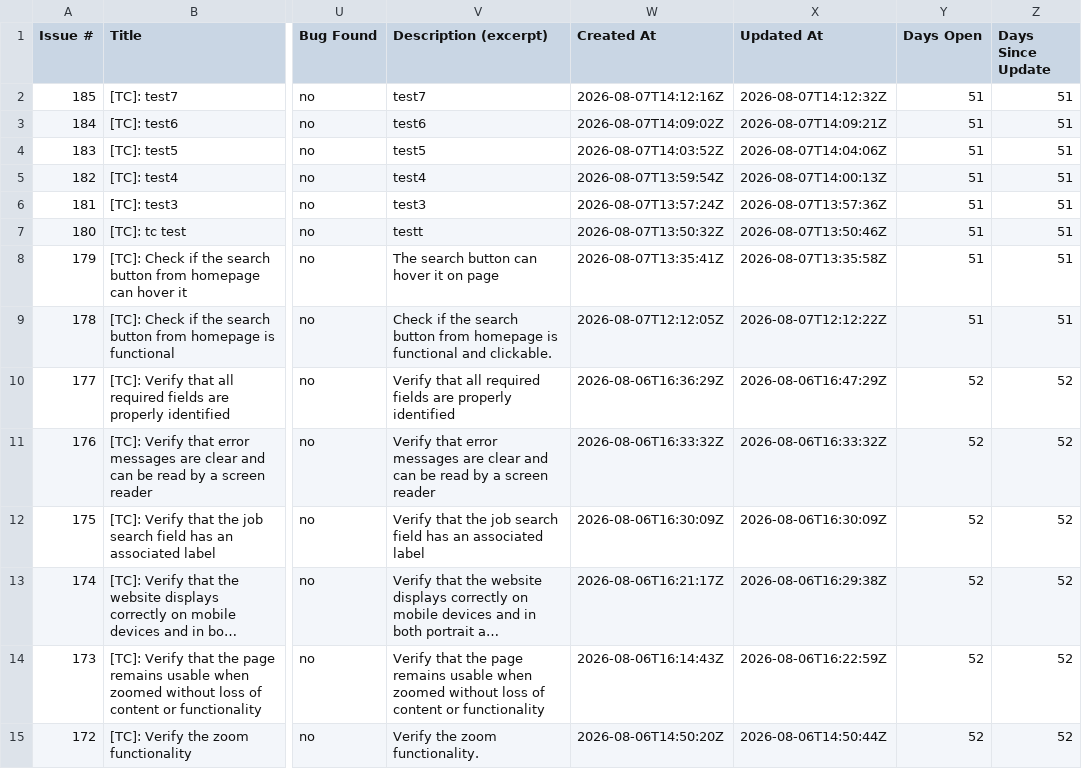
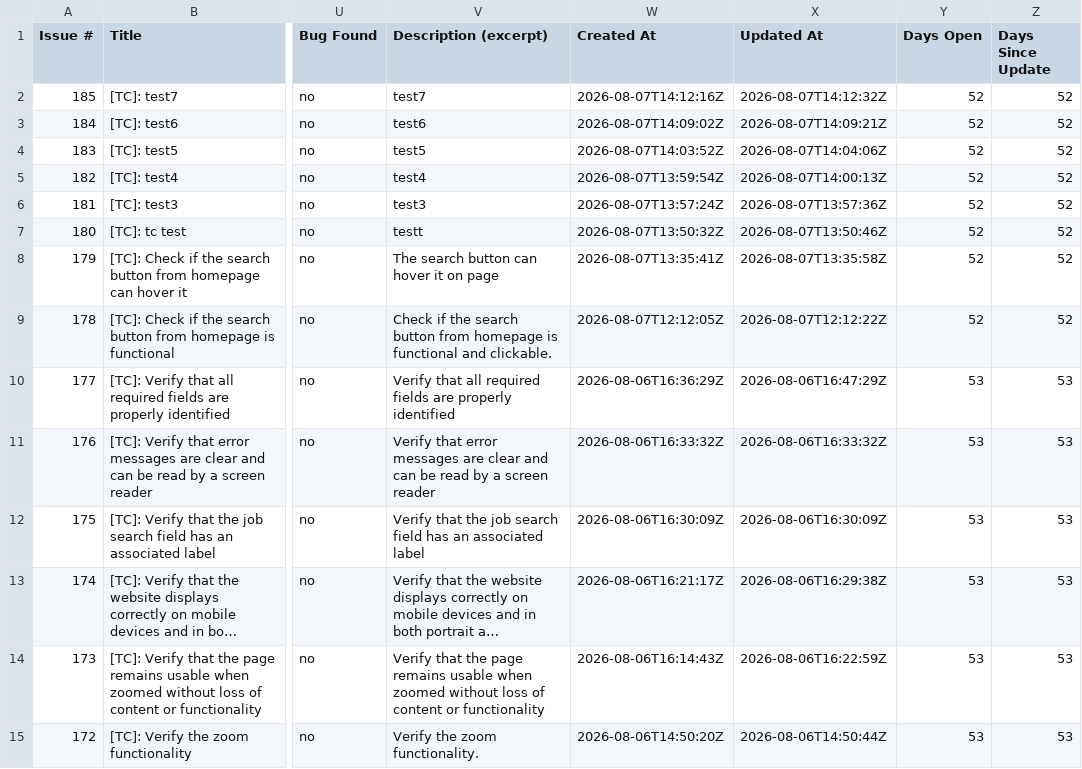
Before and after one commit to peviitor-testing/Peviitor_TC, a CSV file: docs/test-matrix.csv, drawn as a sheet; only a part is shown, gaps mark what is left out; long unchanged cells end in …; the diff covers the shown part only; the diff names each change by its address in the sheet, - before the commit and + after, or states it on an @@ line.

```diff
--- a/docs/test-matrix.csv
+++ b/docs/test-matrix.csv
-Y2:Y9 (Days Open): 51
+Y2:Y9 (Days Open): 52
-Z2:Z9 (Days Since Update): 51
+Z2:Z9 (Days Since Update): 52
-Y10:Y15 (Days Open): 52
+Y10:Y15 (Days Open): 53
-Z10:Z15 (Days Since Update): 52
+Z10:Z15 (Days Since Update): 53
```
Also changed, not shown: 148 edited cells elsewhere in this file, 2 other files.
